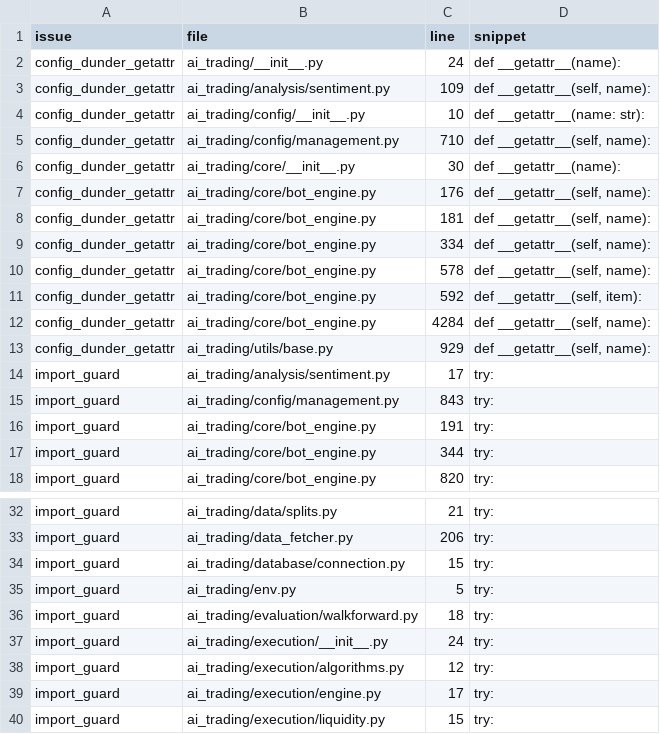
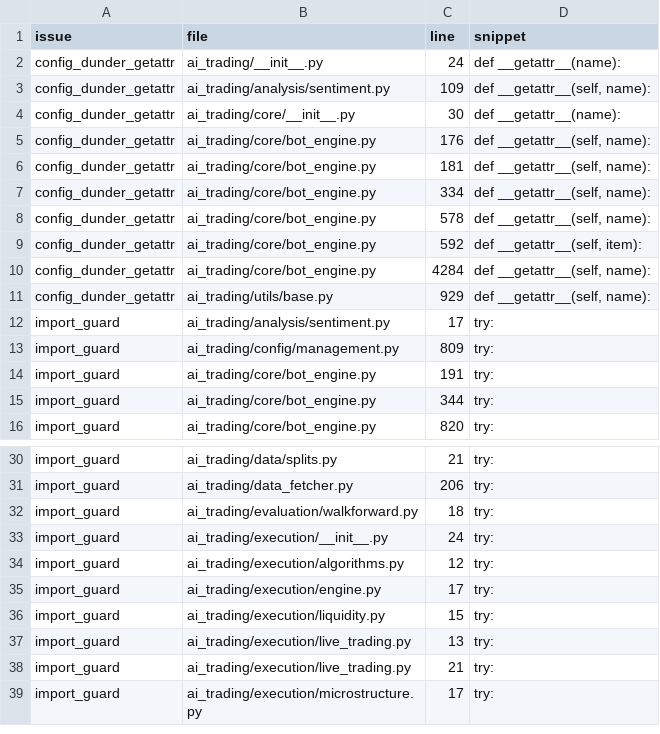
Before and after one commit to dmorazzini23/ai-trading-bot, a CSV file: tools/ci/shims_targets.csv, drawn as a sheet; only a part is shown, gaps mark what is left out; the shorter side is filled out with more unchanged rows.

```diff
--- a/tools/ci/shims_targets.csv
+++ b/tools/ci/shims_targets.csv
@@ -3,4 +3,2 @@ config_dunder_getattr,ai_trading/__init__.py,24,def __getattr__(name):
 config_dunder_getattr,ai_trading/analysis/sentiment.py,109,"        def __getattr__(self, name):"
-config_dunder_getattr,ai_trading/config/__init__.py,10,def __getattr__(name: str):
-config_dunder_getattr,ai_trading/config/management.py,710,"    def __getattr__(self, name):"
 config_dunder_getattr,ai_trading/core/__init__.py,30,def __getattr__(name):
@@ -14,3 +12,3 @@ config_dunder_getattr,ai_trading/utils/base.py,929,"                def __getatt
 import_guard,ai_trading/analysis/sentiment.py,17,try:
-import_guard,ai_trading/config/management.py,843,try:
+import_guard,ai_trading/config/management.py,809,try:
 import_guard,ai_trading/core/bot_engine.py,191,    try:
@@ -33,4 +31,2 @@ import_guard,ai_trading/data/splits.py,21,try:
 import_guard,ai_trading/data_fetcher.py,206,try:
-import_guard,ai_trading/database/connection.py,15,try:
-import_guard,ai_trading/env.py,5,try:
 import_guard,ai_trading/evaluation/walkforward.py,18,try:
```
